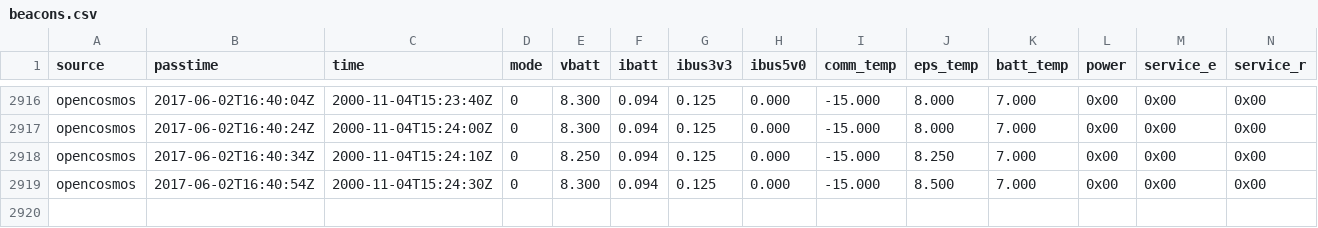
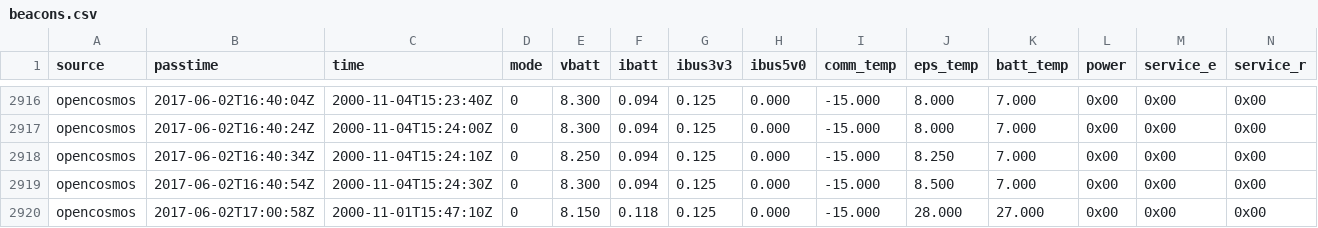
Before and after one commit to opencosmos/qb01-beacon-decoder, a CSV file: beacons.csv, drawn as a sheet; only a part is shown, gaps mark what is left out; rows hold the shown columns only; the diff names each change by its address in the sheet, - before the commit and + after, or states it on an @@ line.

```diff
--- a/beacons.csv
+++ b/beacons.csv
+row 2920: opencosmos | 2017-06-02T17:00:58Z | 2000-11-01T15:47:10Z | 0 | 8.150 | 0.118 | 0.125 | 0.000 | -15.000 | 28.000 | 27.000 | 0x00 | 0x00 | 0x00
```
Also changed, not shown: 1 other file.
